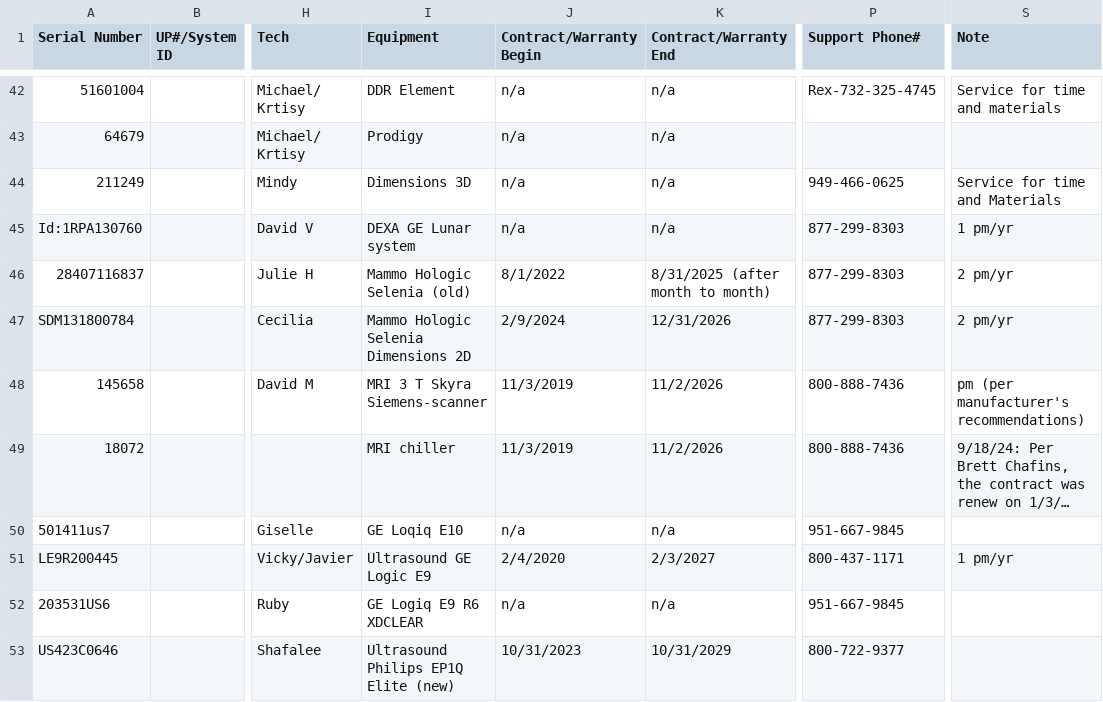
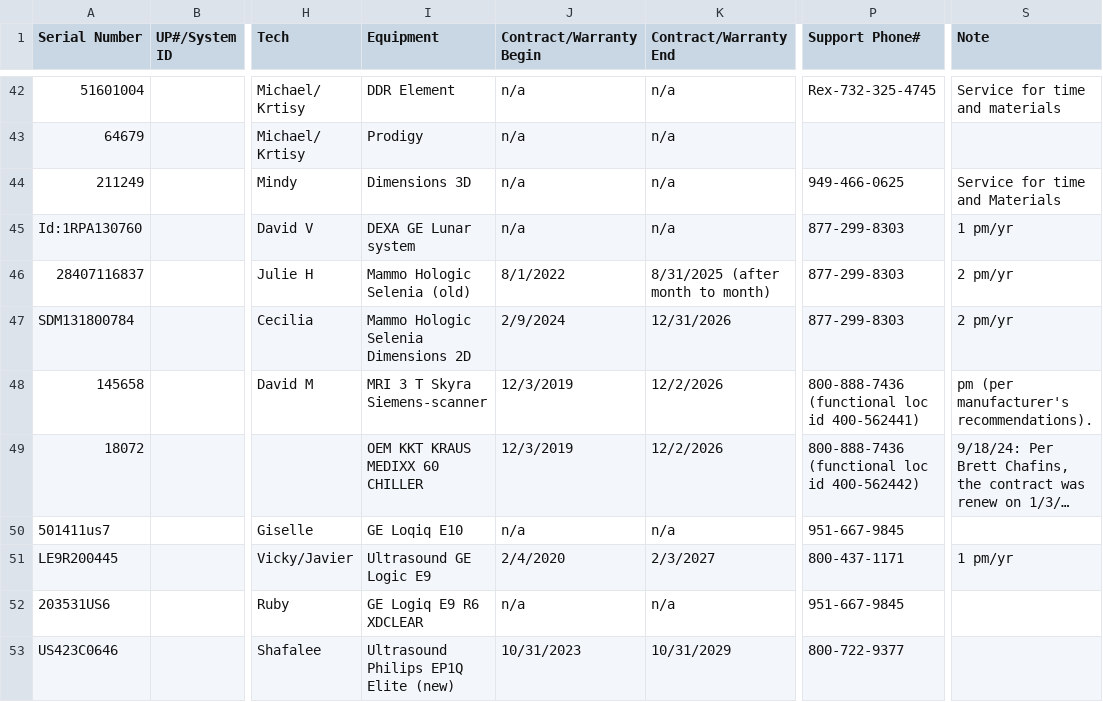
Before and after one commit to dmgastrana/Information-Testing, a CSV file: datatable.csv, drawn as a sheet; only a part is shown, gaps mark what is left out; long unchanged cells end in …; the diff covers the shown part only; the diff names each change by its address in the sheet, - before the commit and + after, or states it on an @@ line.

Commit message:
Add files via upload

```diff
--- a/datatable.csv
+++ b/datatable.csv
-J48:J49 (Contract/Warranty Begin): 11/3/2019
+J48:J49 (Contract/Warranty Begin): 12/3/2019
-K48:K49 (Contract/Warranty End): 11/2/2026
+K48:K49 (Contract/Warranty End): 12/2/2026
-P48 (Support Phone#): 800-888-7436
+P48 (Support Phone#): 800-888-7436 (functional loc id 400-562441)
-S48 (Note): pm (per manufacturer's recommendations)
+S48 (Note): pm (per manufacturer's recommendations).
-I49 (Equipment): MRI chiller
+I49 (Equipment): OEM KKT KRAUS MEDIXX 60 CHILLER
-P49 (Support Phone#): 800-888-7436
+P49 (Support Phone#): 800-888-7436 (functional loc id 400-562442)
```
Also changed, not shown: 11 edited cells elsewhere in this file.
